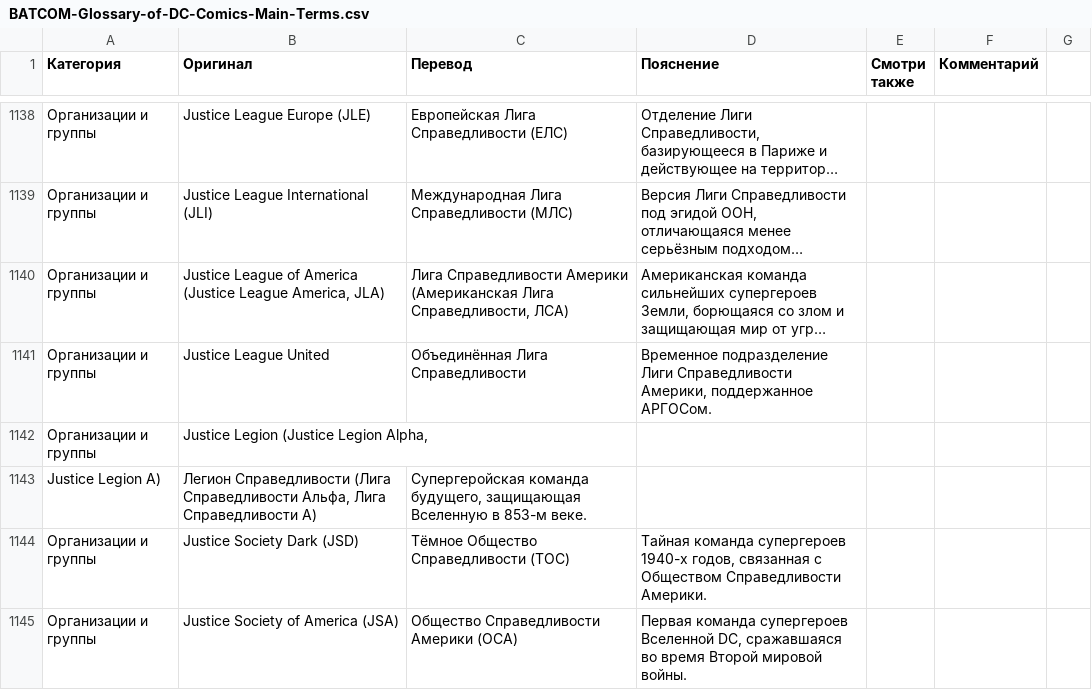
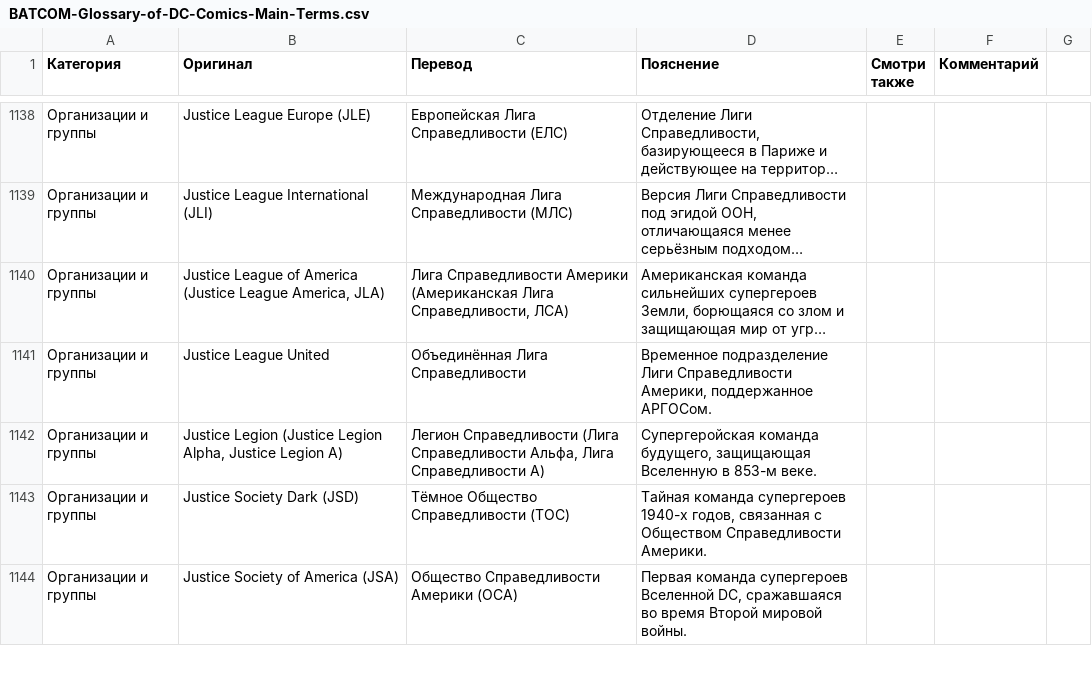
Before and after one commit to nik3elge/BATCOM-Glossary-of-DC-Comics, a CSV file: data/BATCOM-Glossary-of-DC-Comics-Main-Terms.csv, drawn as a sheet; only a part is shown, gaps mark what is left out; long unchanged cells end in ….

Commit message:
Update BATCOM-Glossary-of-DC-Comics-Main-Terms.csv

```diff
--- a/data/BATCOM-Glossary-of-DC-Comics-Main-Terms.csv
+++ b/data/BATCOM-Glossary-of-DC-Comics-Main-Terms.csv
@@ -1141,4 +1141,3 @@
 Организации и группы;Justice League United;Объединённая Лига Справедливости;Временное подразделение Лиги Справедливости Америки, поддержанное АРГОСом.;;
-Организации и группы;Justice Legion (Justice Legion Alpha,
- Justice Legion A);Легион Справедливости (Лига Справедливости Альфа, Лига Справедливости А);Супергеройская команда будущего, защищающая Вселенную в 853-м веке.;;
+Организации и группы;Justice Legion (Justice Legion Alpha, Justice Legion A);Легион Справедливости (Лига Справедливости Альфа, Лига Справедливости А);Супергеройская команда будущего, защищающая Вселенную в 853-м веке.;;
 Организации и группы;Justice Society Dark (JSD);Тёмное Общество Справедливости (ТОС);Тайная команда супергероев 1940-х годов, связанная с Обществом Cправедливости Америки.;;
```
